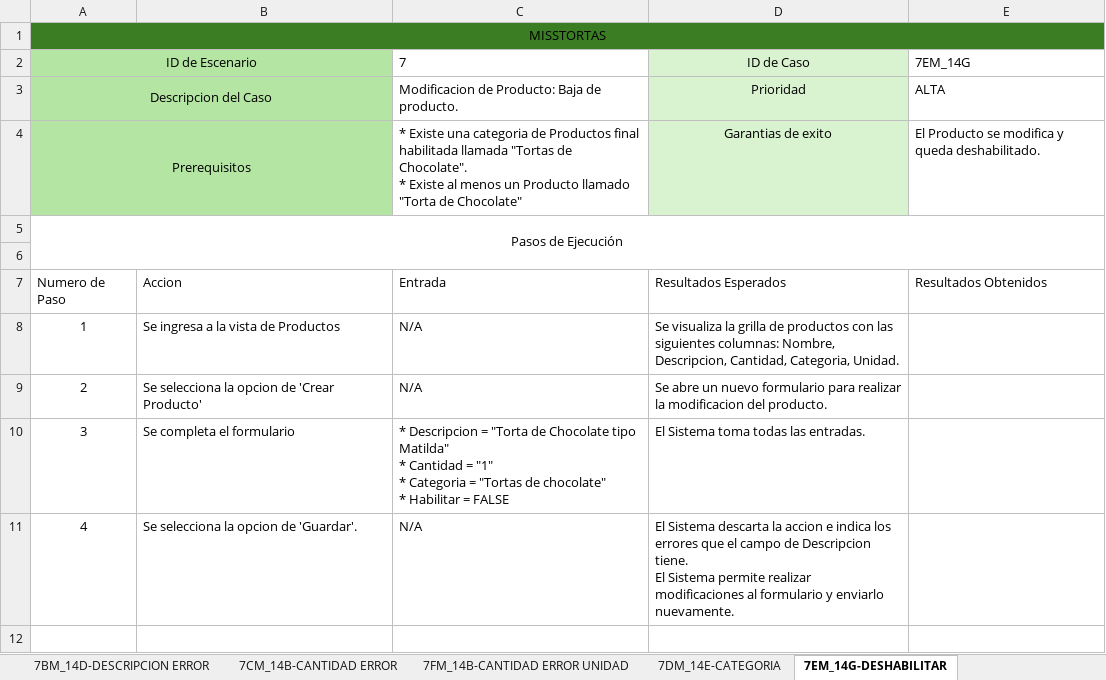
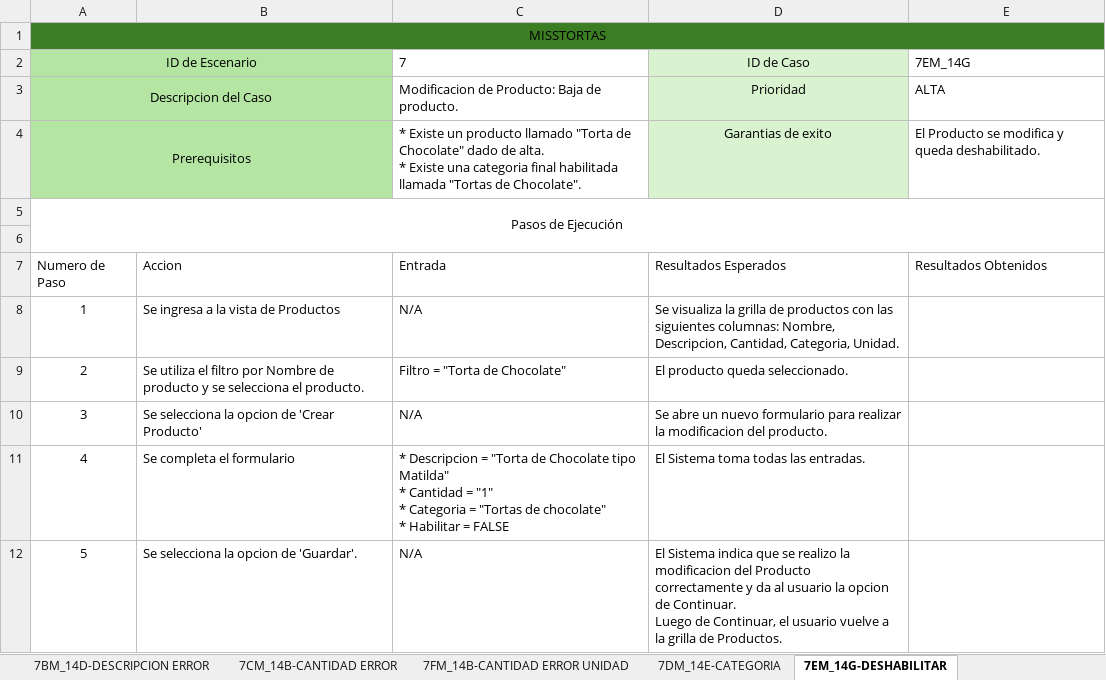
Before and after one commit to elelouch/MissTortas-Bakery, an Excel workbook: IngSoftware/propuesta/CasosDeTests/CasosTest-Gestionar Producto.xlsx, sheet 7EM_14G-DESHABILITAR, drawn as a sheet; values as stored, in another font and other column widths than the file's, no borders; table styles not drawn; ↵ is a line break in a cell; the diff names each change by its address in the sheet, - before the commit and + after, or states it on an @@ line.

```diff
--- a/IngSoftware/propuesta/CasosDeTests/CasosTest-Gestionar Producto.xlsx (sheet 7EM_14G-DESHABILITAR)
+++ b/IngSoftware/propuesta/CasosDeTests/CasosTest-Gestionar Producto.xlsx (sheet 7EM_14G-DESHABILITAR)
-C4: * Existe una categoria de Productos final habilitada llamada "Tortas de Chocolate". ↵ * Existe al menos un Producto llamado "Torta de Chocolate"
+C4: * Existe un producto llamado "Torta de Chocolate" dado de alta. ↵ * Existe una categoria final habilitada llamada "Tortas de Chocolate".
-B9: Se selecciona la opcion de 'Crear Producto'
+B9: Se utiliza el filtro por Nombre de producto y se selecciona el producto.
-C9: N/A
+C9: Filtro = "Torta de Chocolate"
-D9: Se abre un nuevo formulario para realizar la modificacion del producto.
+D9: El producto queda seleccionado.
-B10: Se completa el formulario
+B10: Se selecciona la opcion de 'Crear Producto'
-C10: * Descripcion = "Torta de Chocolate tipo Matilda" ↵ * Cantidad = "1" ↵ * Categoria = "Tortas de chocolate" ↵ * Habilitar = FALSE
+C10: N/A
-D10: El Sistema toma todas las entradas.
+D10: Se abre un nuevo formulario para realizar la modificacion del producto.
-B11: Se selecciona la opcion de 'Guardar'.
+B11: Se completa el formulario
-C11: N/A
+C11: * Descripcion = "Torta de Chocolate tipo Matilda" ↵ * Cantidad = "1" ↵ * Categoria = "Tortas de chocolate" ↵ * Habilitar = FALSE
-D11: El Sistema descarta la accion e indica los errores que el campo de Descripcion tiene. ↵ El Sistema permite realizar modificaciones al formulario y enviarlo nuevamente.
+D11: El Sistema toma todas las entradas.
+row 12: 5 | Se selecciona la opcion de 'Guardar'. | N/A | El Sistema indica que se realizo la modificacion del Producto correctamente y da al usuario la opcion de Continuar. ↵ Luego de Continuar, el usuario vuelve a la grilla de Productos.
```
Also changed, not shown: sheet 7FM_14B-CANTIDAD ERROR UNIDAD, sheet 7CM_14B-CANTIDAD ERROR, sheet 7BM_14D-DESCRIPCION ERROR, sheet 7DM_14E-CATEGORIA, sheet 7GM_14G-REHABILITAR, sheet 7AM-CASO FELIZ, other sheet tabs, IngSoftware/propuesta/CasosDeTests/CasosTest-Agregar Producto en Pedido.xlsx, 5 other files.
